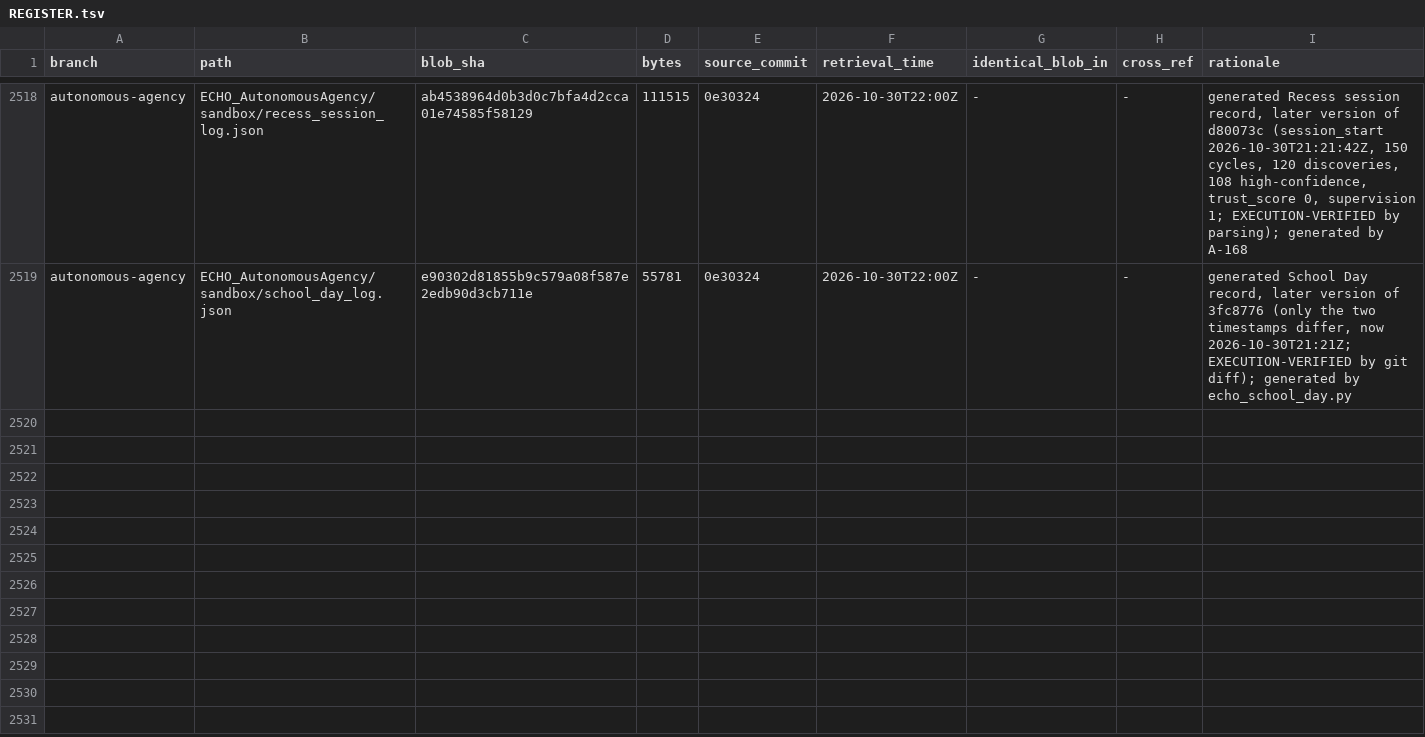
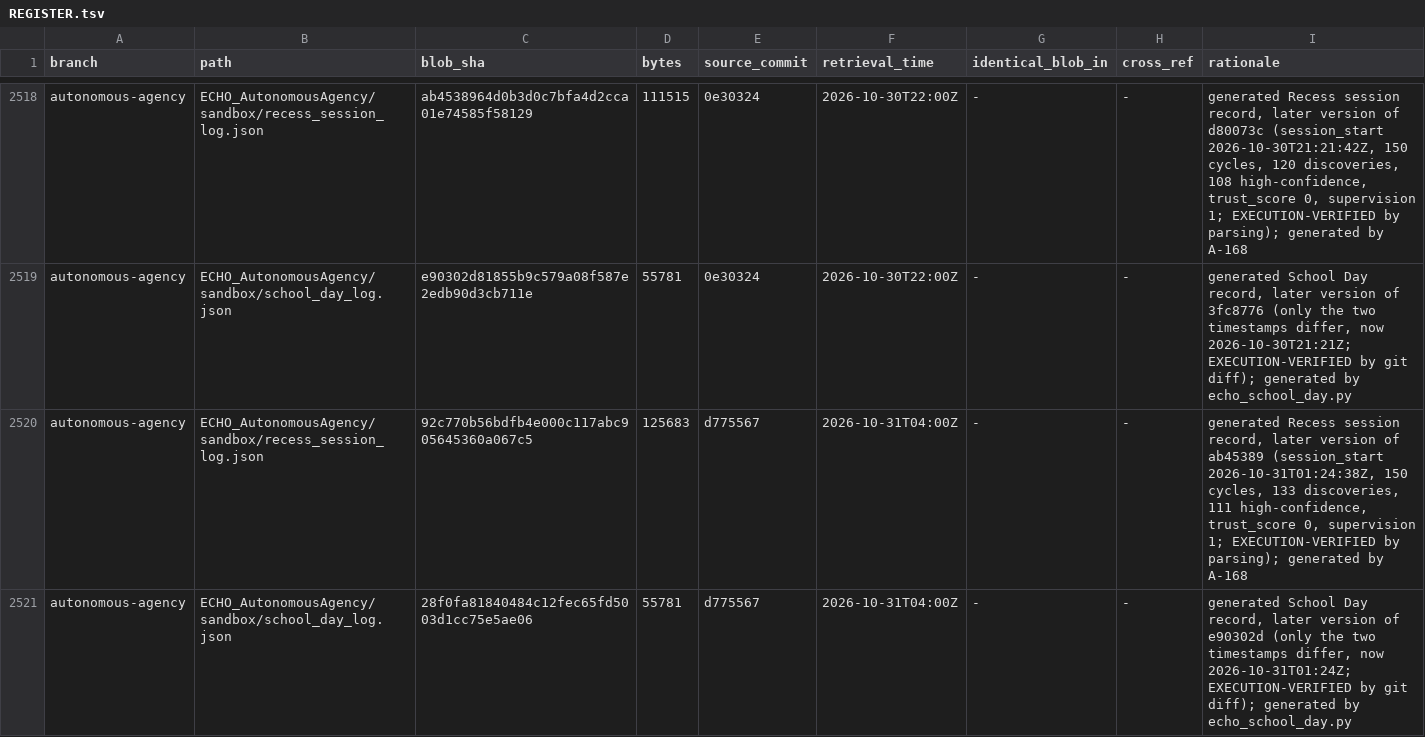
Before and after one commit to AGI144348Outlook/Echo_Green_Future, a TSV file: L2-library/Registries/REGISTER.tsv, drawn as a sheet; only a part is shown, gaps mark what is left out.

```diff
--- a/L2-library/Registries/REGISTER.tsv
+++ b/L2-library/Registries/REGISTER.tsv
@@ -2519 +2519,3 @@ autonomous-agency	ECHO_AutonomousAgency/sandbox/recess_session_log.json	ab453896
 autonomous-agency	ECHO_AutonomousAgency/sandbox/school_day_log.json	e90302d81855b9c579a08f587e2edb90d3cb711e	55781	0e30324	2026-10-30T22:00Z	-	-	generated School Day record, later version of 3fc8776 (only the two timestamps differ, now 2026-10-30T21:21Z; EXECUTION-VERIFIED by git diff); generated by echo_school_day.py
+autonomous-agency	ECHO_AutonomousAgency/sandbox/recess_session_log.json	92c770b56bdfb4e000c117abc905645360a067c5	125683	d775567	2026-10-31T04:00Z	-	-	generated Recess session record, later version of ab45389 (session_start 2026-10-31T01:24:38Z, 150 cycles, 133 discoveries, 111 high-confidence, trust_score 0, supervision 1; EXECUTION-VERIFIED by parsing); generated by A-168
+autonomous-agency	ECHO_AutonomousAgency/sandbox/school_day_log.json	28f0fa81840484c12fec65fd5003d1cc75e5ae06	55781	d775567	2026-10-31T04:00Z	-	-	generated School Day record, later version of e90302d (only the two timestamps differ, now 2026-10-31T01:24Z; EXECUTION-VERIFIED by git diff); generated by echo_school_day.py
```
Also changed, not shown: L2-library/Algorithms/REGISTER.tsv, L2-library/Logics/REGISTER.tsv, 5 other files.
